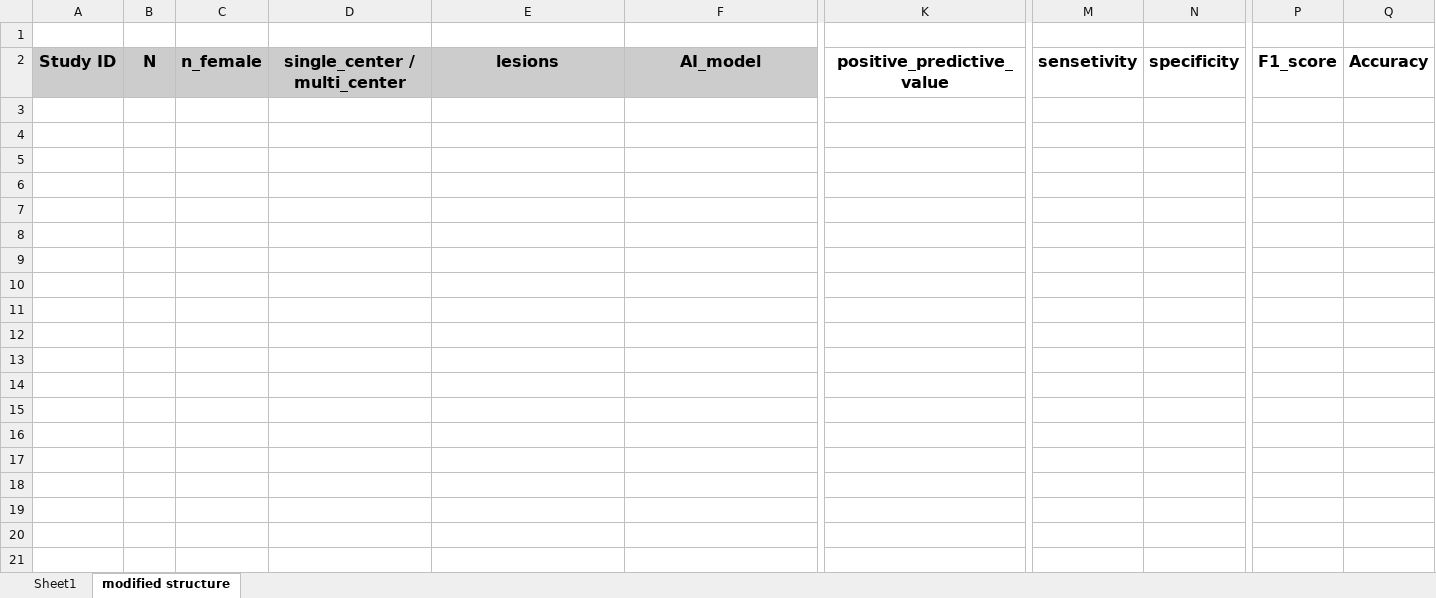
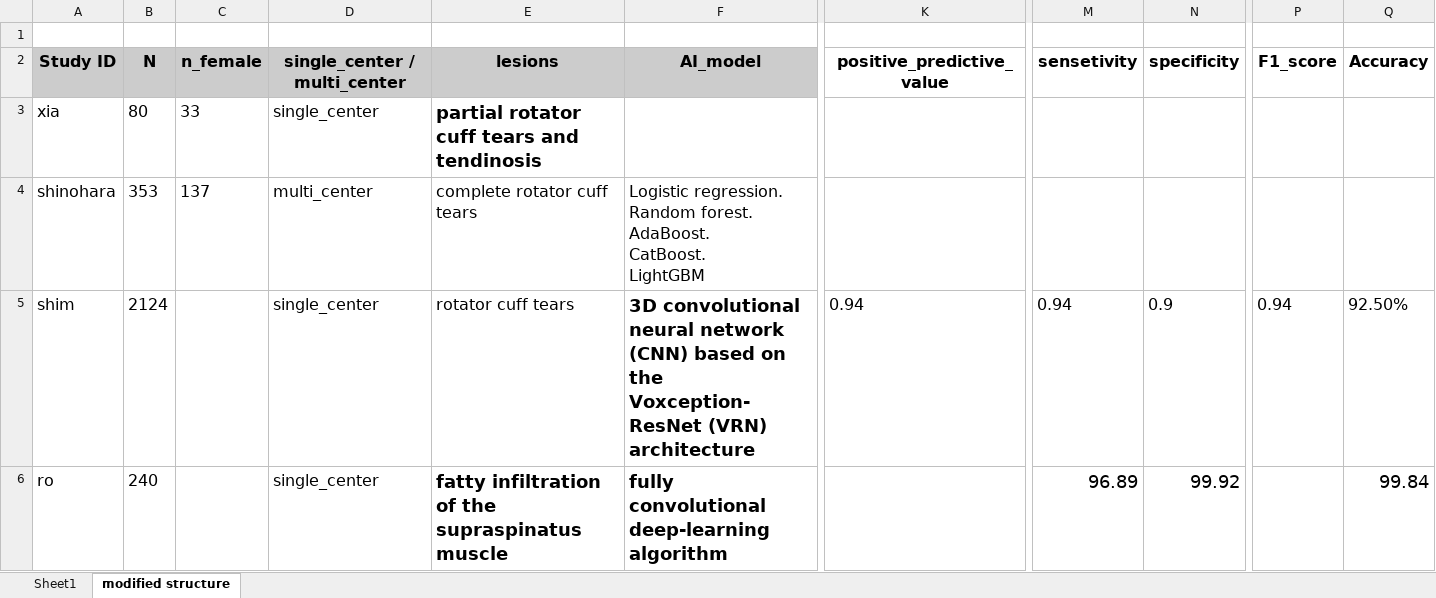
Before and after one commit to tired-Llama/bahmani-sysrev, an Excel workbook: shoulder/original data/Extraction sheet-SM.xlsx, sheet modified structure, drawn as a sheet; only a part is shown, gaps mark what is left out; values as stored, in another font and other column widths than the file's, no borders; rows hold the shown columns only; ↵ is a line break in a cell; the diff covers the shown part only; the diff names each change by its address in the sheet, - before the commit and + after, or states it on an @@ line.

Commit message:
6 extraction

```diff
--- a/shoulder/original data/Extraction sheet-SM.xlsx (sheet modified structure)
+++ b/shoulder/original data/Extraction sheet-SM.xlsx (sheet modified structure)
+row 3: xia | 80 | 33 | single_center | partial rotator cuff tears and tendinosis
+row 4: shinohara | 353 | 137 | multi_center | complete rotator cuff tears | Logistic regression. ↵ Random forest. ↵ AdaBoost. ↵ CatBoost. ↵ LightGBM
+row 5: shim | 2124 |  | single_center | rotator cuff tears | 3D convolutional neural network (CNN) based on the Voxception-ResNet (VRN) architecture | 0.94 | 0.94 | 0.9 | 0.94 | 92.50%
+row 6: ro | 240 |  | single_center | fatty infiltration of the supraspinatus muscle | fully convolutional deep-learning algorithm |  | 96.89 | 99.92 |  | 99.84
```
Also changed, not shown: 3 added rows elsewhere in this sheet, 2 other files.
